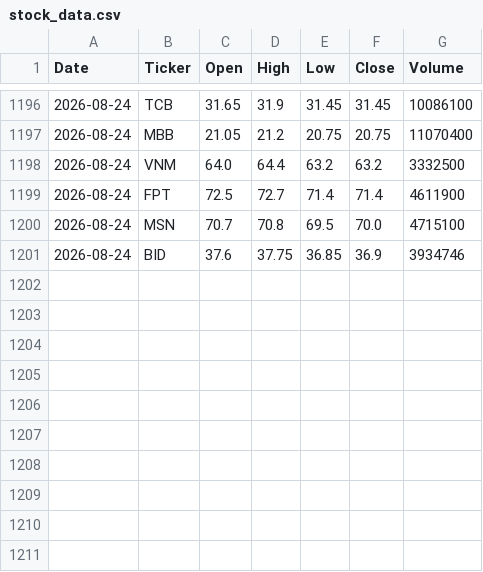
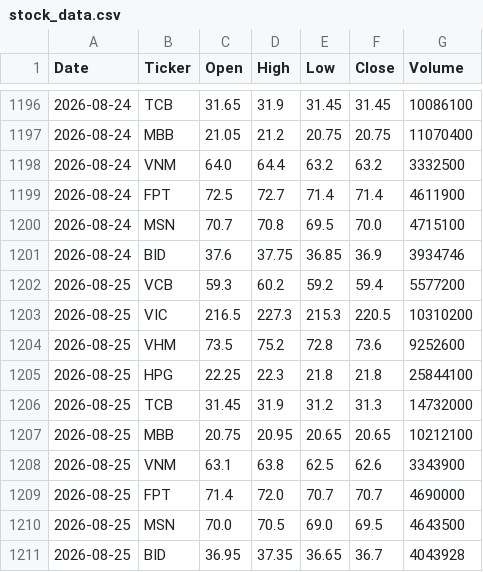
Before and after one commit to PhamHuong-13/vn-stock-data-ver3, a CSV file: data/stock_data.csv, drawn as a sheet; only a part is shown, gaps mark what is left out; the diff names each change by its address in the sheet, - before the commit and + after, or states it on an @@ line.

```diff
--- a/data/stock_data.csv
+++ b/data/stock_data.csv
+row 1202: 2026-08-25 | VCB | 59.3 | 60.2 | 59.2 | 59.4 | 5577200
+row 1203: 2026-08-25 | VIC | 216.5 | 227.3 | 215.3 | 220.5 | 10310200
+row 1204: 2026-08-25 | VHM | 73.5 | 75.2 | 72.8 | 73.6 | 9252600
+row 1205: 2026-08-25 | HPG | 22.25 | 22.3 | 21.8 | 21.8 | 25844100
+row 1206: 2026-08-25 | TCB | 31.45 | 31.9 | 31.2 | 31.3 | 14732000
+row 1207: 2026-08-25 | MBB | 20.75 | 20.95 | 20.65 | 20.65 | 10212100
+row 1208: 2026-08-25 | VNM | 63.1 | 63.8 | 62.5 | 62.6 | 3343900
+row 1209: 2026-08-25 | FPT | 71.4 | 72.0 | 70.7 | 70.7 | 4690000
+row 1210: 2026-08-25 | MSN | 70.0 | 70.5 | 69.0 | 69.5 | 4643500
+row 1211: 2026-08-25 | BID | 36.95 | 37.35 | 36.65 | 36.7 | 4043928
```
Also changed, not shown: 1 other file.
